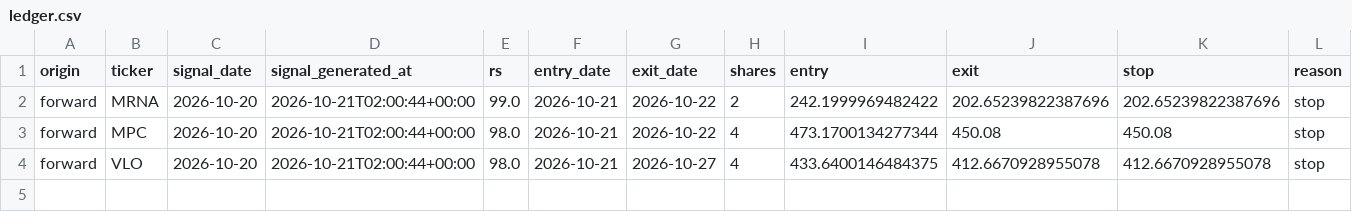
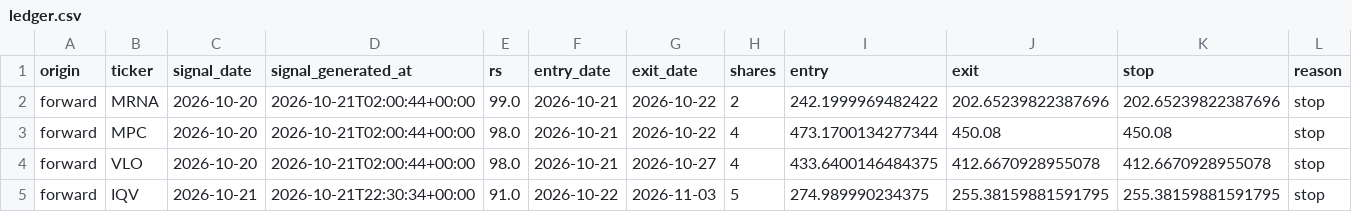
Before and after one commit to 360profcorp/stock-screener, a CSV file: paper/compare/retest/state/ledger.csv, drawn as a sheet; only a part is shown; rows hold the shown columns only; the diff names each change by its address in the sheet, - before the commit and + after, or states it on an @@ line.

Commit message:
Paper comparison 2026-11-03_2241

```diff
--- a/paper/compare/retest/state/ledger.csv
+++ b/paper/compare/retest/state/ledger.csv
+row 5: forward | IQV | 2026-10-21 | 2026-10-21T22:30:34+00:00 | 91.0 | 2026-10-22 | 2026-11-03 | 5 | 274.989990234375 | 255.38159881591795 | 255.38159881591795 | stop
```
Also changed, not shown: paper/compare/breakout/state/equity.csv, paper/compare/breakout/state/positions.csv, 16 other files.
